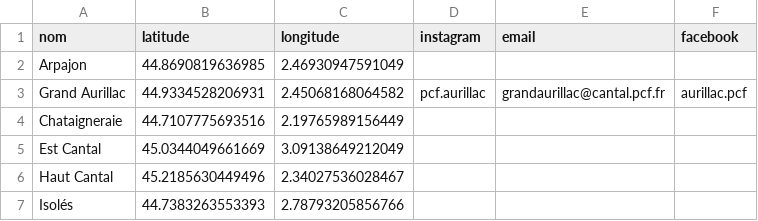
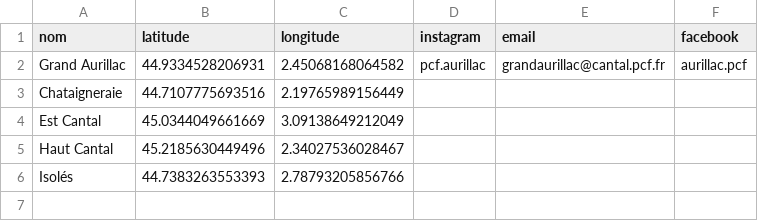
Before and after one commit to neocarto/sectionspcf, a CSV file: docs/data/15.csv, drawn as a sheet; the diff names each change by its address in the sheet, - before the commit and + after, or states it on an @@ line.

```diff
--- a/docs/data/15.csv
+++ b/docs/data/15.csv
-row 2: Arpajon | 44.8690819636985 | 2.46930947591049
```
Also changed, not shown: docs/data/06.csv, docs/data/44.csv, 11 other files.
